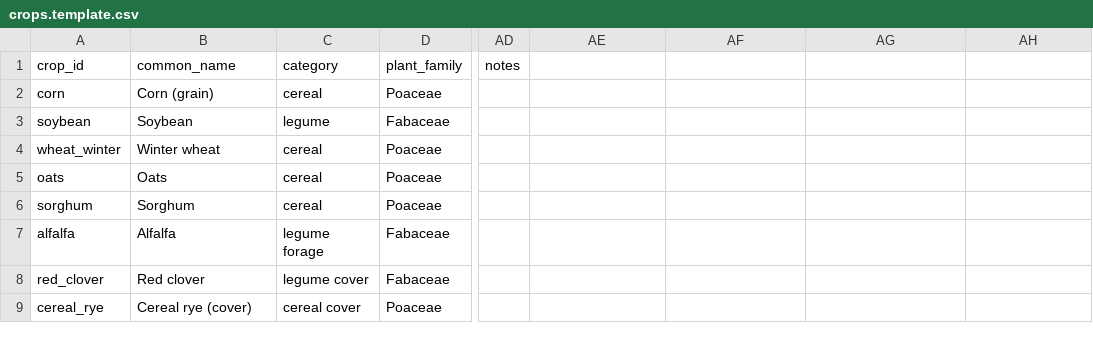
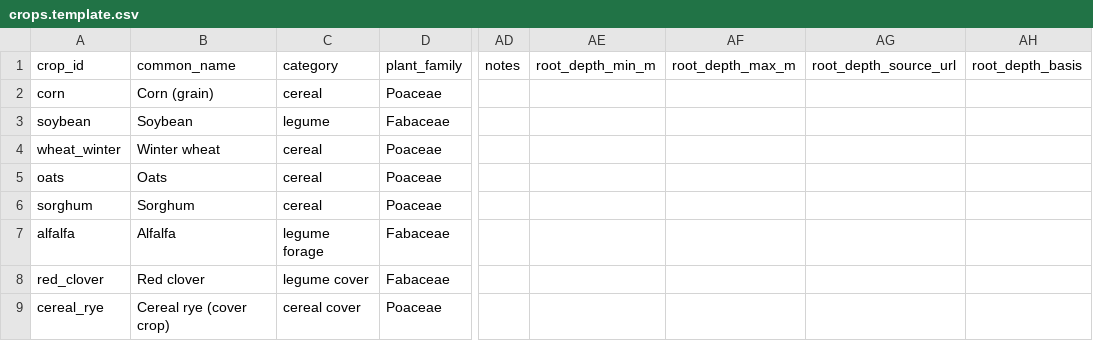
Before and after one commit to ejjjl/ASTRATERRA-NASA-SPACE-APPS-2026, a CSV file: astraterra-kit/data/crops/crops.template.csv, drawn as a sheet; only a part is shown, gaps mark what is left out; the diff names each change by its address in the sheet, - before the commit and + after, or states it on an @@ line.

```diff
--- a/astraterra-kit/data/crops/crops.template.csv
+++ b/astraterra-kit/data/crops/crops.template.csv
-AE1: (empty)
+AE1: root_depth_min_m
-AF1: (empty)
+AF1: root_depth_max_m
-AG1: (empty)
+AG1: root_depth_source_url
-AH1: (empty)
+AH1: root_depth_basis
-B9: Cereal rye (cover)
+B9: Cereal rye (cover crop)
```
Also changed, not shown: astraterra-kit/data/crops/crops.csv, 2 other files.
